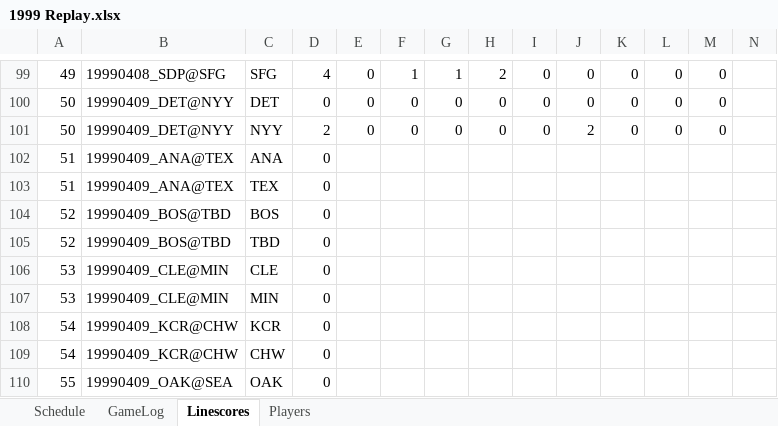
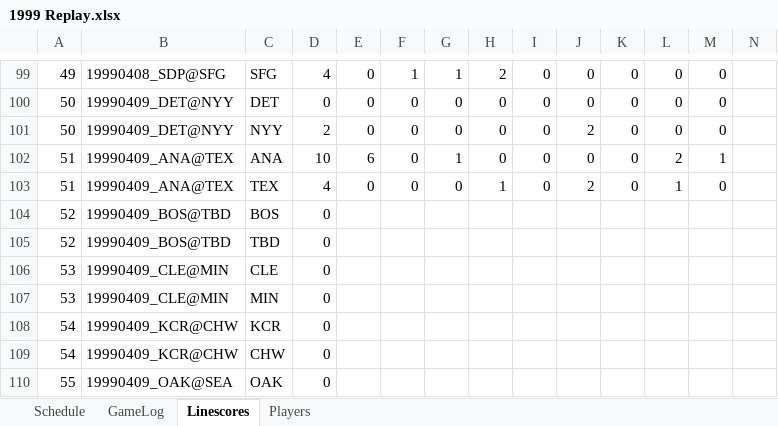
Before and after one commit to jrg06009/JGSOM, an Excel workbook: data/1999 Replay.xlsx, sheet Linescores, drawn as a sheet; only a part is shown, gaps mark what is left out; values as stored, in another font and other column widths than the file's, no borders; removed rows and columns are numbered as before the commit, all else as after; rows hold the shown columns only; the diff names each change by its address in the sheet, - before the commit and + after, or states it on an @@ line.

```diff
--- a/data/1999 Replay.xlsx (sheet Linescores)
+++ b/data/1999 Replay.xlsx (sheet Linescores)
-row 102: 51 | 19990409_ANA@TEX | ANA | 0
-row 103: 51 | 19990409_ANA@TEX | TEX | 0
+row 102: 51 | 19990409_ANA@TEX | ANA | 10 | 6 | 0 | 1 | 0 | 0 | 0 | 0 | 2 | 1
+row 103: 51 | 19990409_ANA@TEX | TEX | 4 | 0 | 0 | 0 | 1 | 0 | 2 | 0 | 1 | 0
```
Also changed, not shown: sheet GameLog, sheet Schedule.
